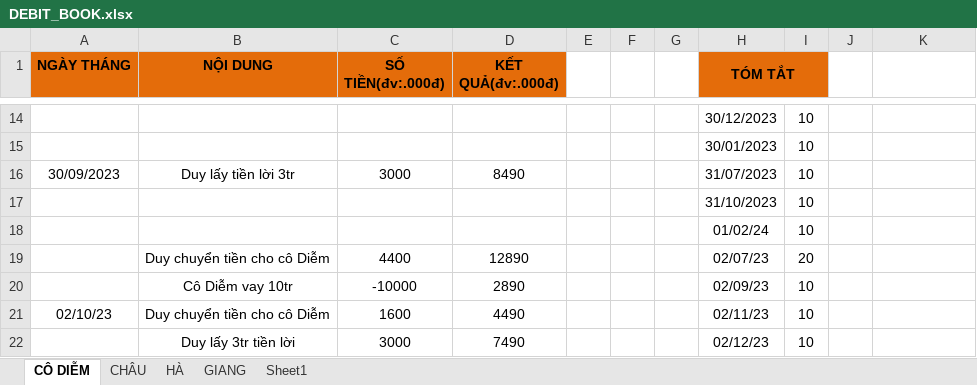
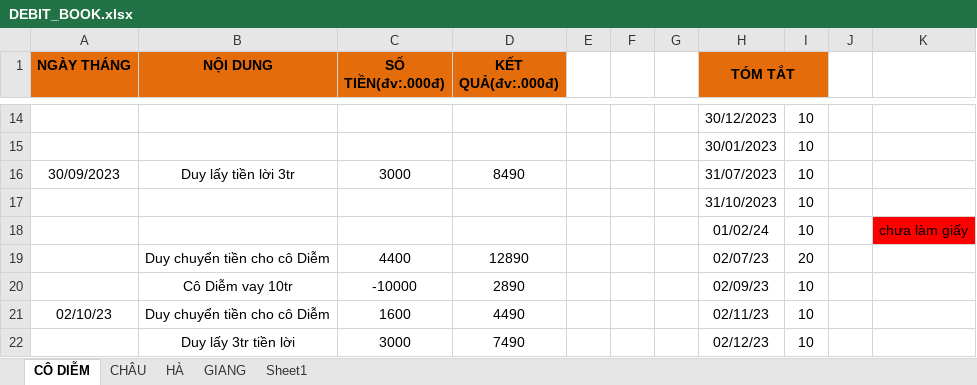
Before and after one commit to duytruongcong/DUY-CLOUD, an Excel workbook: DEBIT_BOOK.xlsx, sheet CÔ DIỄM, drawn as a sheet; only a part is shown, gaps mark what is left out; values as stored, in another font and other column widths than the file's, no borders; the diff names each change by its address in the sheet, - before the commit and + after, or states it on an @@ line.

Commit message:
duy add

```diff
--- a/DEBIT_BOOK.xlsx (sheet CÔ DIỄM)
+++ b/DEBIT_BOOK.xlsx (sheet CÔ DIỄM)
-K18: (empty)
+K18: chưa làm giấy
-K18 fill: none
+K18 fill: #FF0000
```
